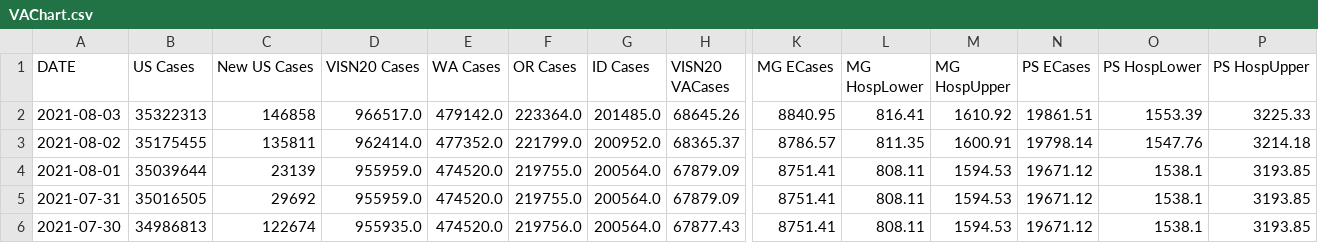
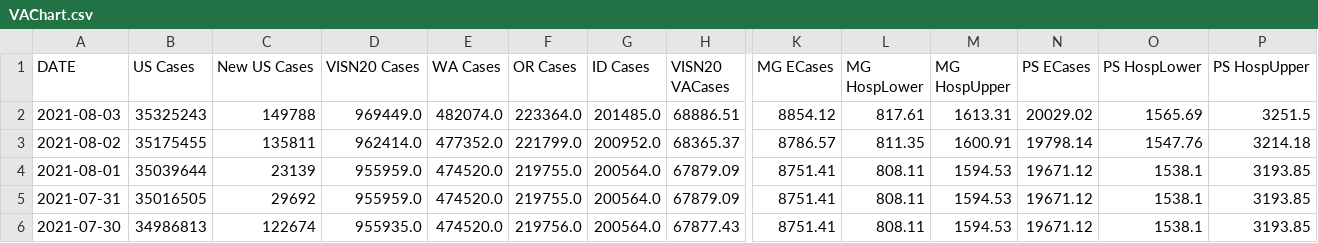
Before and after one commit to sourabpramanik/Covid, a CSV file: VAChart.csv, drawn as a sheet; only a part is shown, gaps mark what is left out; the diff names each change by its address in the sheet, - before the commit and + after, or states it on an @@ line.

```diff
--- a/VAChart.csv
+++ b/VAChart.csv
-B2 (US Cases): 35322313
+B2 (US Cases): 35325243
-C2 (New US Cases): 146858
+C2 (New US Cases): 149788
-D2 (VISN20 Cases): 966517.0
+D2 (VISN20 Cases): 969449.0
-E2 (WA Cases): 479142.0
+E2 (WA Cases): 482074.0
-H2 (VISN20 VACases): 68645.26
+H2 (VISN20 VACases): 68886.51
-K2 (MG ECases): 8840.95
+K2 (MG ECases): 8854.12
-L2 (MG HospLower): 816.41
+L2 (MG HospLower): 817.61
-M2 (MG HospUpper): 1610.92
+M2 (MG HospUpper): 1613.31
-N2 (PS ECases): 19861.51
+N2 (PS ECases): 20029.02
-O2 (PS HospLower): 1553.39
+O2 (PS HospLower): 1565.69
-P2 (PS HospUpper): 3225.33
+P2 (PS HospUpper): 3251.5
```
Also changed, not shown: CCTVAChart2.csv.
